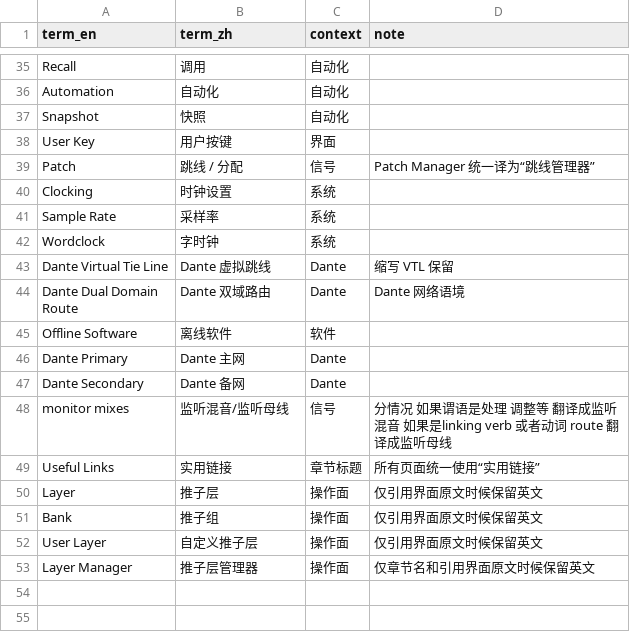
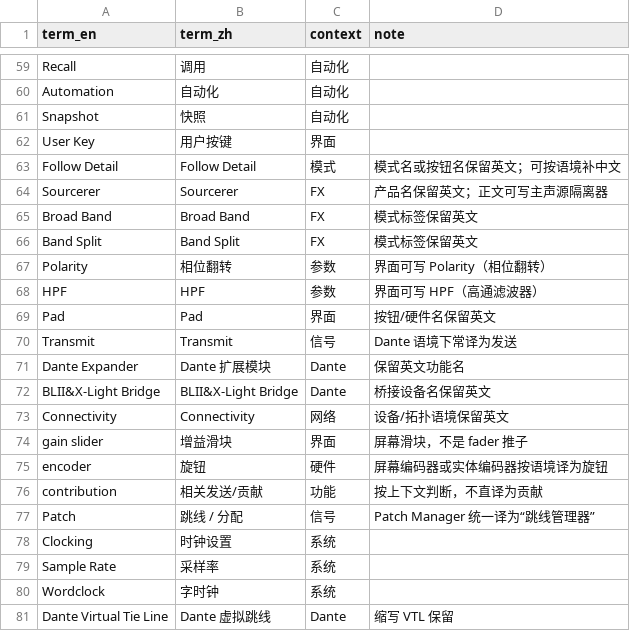
Before and after one commit to imrsp/SSLmanualCHN, a CSV file: docs/glossary.csv, drawn as a sheet; only a part is shown, gaps mark what is left out; the shorter side is filled out with more unchanged rows; the diff covers the shown part only.

```diff
--- a/docs/glossary.csv
+++ b/docs/glossary.csv
@@ -38,2 +62,16 @@ Snapshot,快照,自动化,
 User Key,用户按键,界面,
+Follow Detail,Follow Detail,模式,"模式名或按钮名保留英文；可按语境补中文"
+Sourcerer,Sourcerer,FX,"产品名保留英文；正文可写主声源隔离器"
+Broad Band,Broad Band,FX,模式标签保留英文
+Band Split,Band Split,FX,模式标签保留英文
+Polarity,相位翻转,参数,"界面可写 Polarity（相位翻转）"
+HPF,HPF,参数,"界面可写 HPF（高通滤波器）"
+Pad,Pad,界面,按钮/硬件名保留英文
+Transmit,Transmit,信号,"Dante 语境下常译为发送"
+Dante Expander,Dante 扩展模块,Dante,保留英文功能名
+BLII&X-Light Bridge,BLII&X-Light Bridge,Dante,桥接设备名保留英文
+Connectivity,Connectivity,网络,"设备/拓扑语境保留英文"
+gain slider,增益滑块,界面,"屏幕滑块，不是 fader 推子"
+encoder,旋钮,硬件,"屏幕编码器或实体编码器按语境译为旋钮"
+contribution,相关发送/贡献,功能,"按上下文判断，不直译为贡献"
 Patch,跳线 / 分配,信号,Patch Manager 统一译为“跳线管理器”
```
Also changed, not shown: 24 added rows elsewhere in this file.
